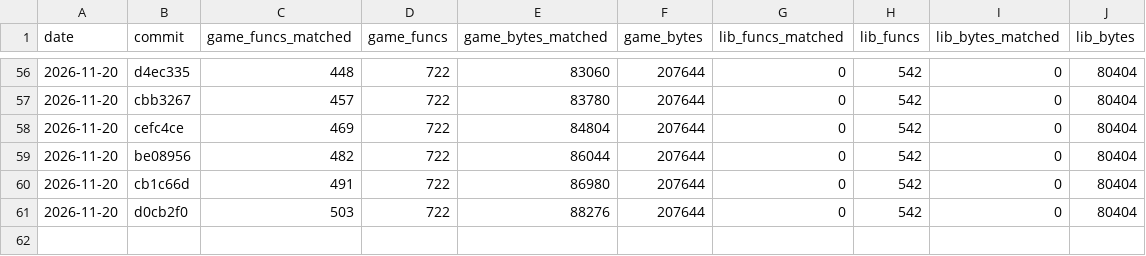
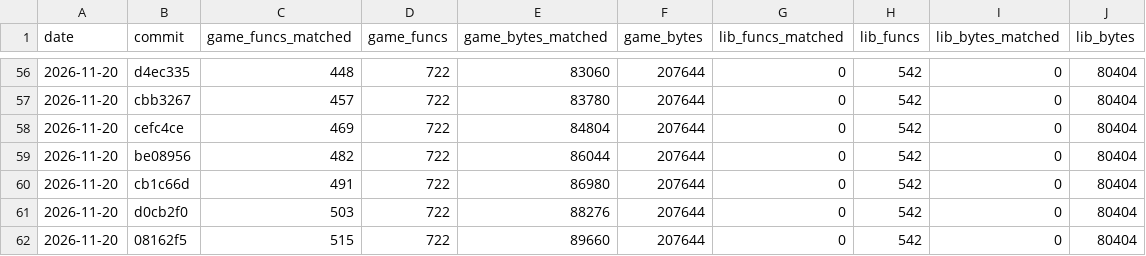
Before and after one commit to TheSaltsmith69/chronocross_decomp, a CSV file: progress/history.csv, drawn as a sheet; only a part is shown, gaps mark what is left out; the diff names each change by its address in the sheet, - before the commit and + after, or states it on an @@ line.

Commit message:
Update progress snapshot

```diff
--- a/progress/history.csv
+++ b/progress/history.csv
+row 62: 2026-11-20 | 08162f5 | 515 | 722 | 89660 | 207644 | 0 | 542 | 0 | 80404
```
Also changed, not shown: progress/files.csv.
